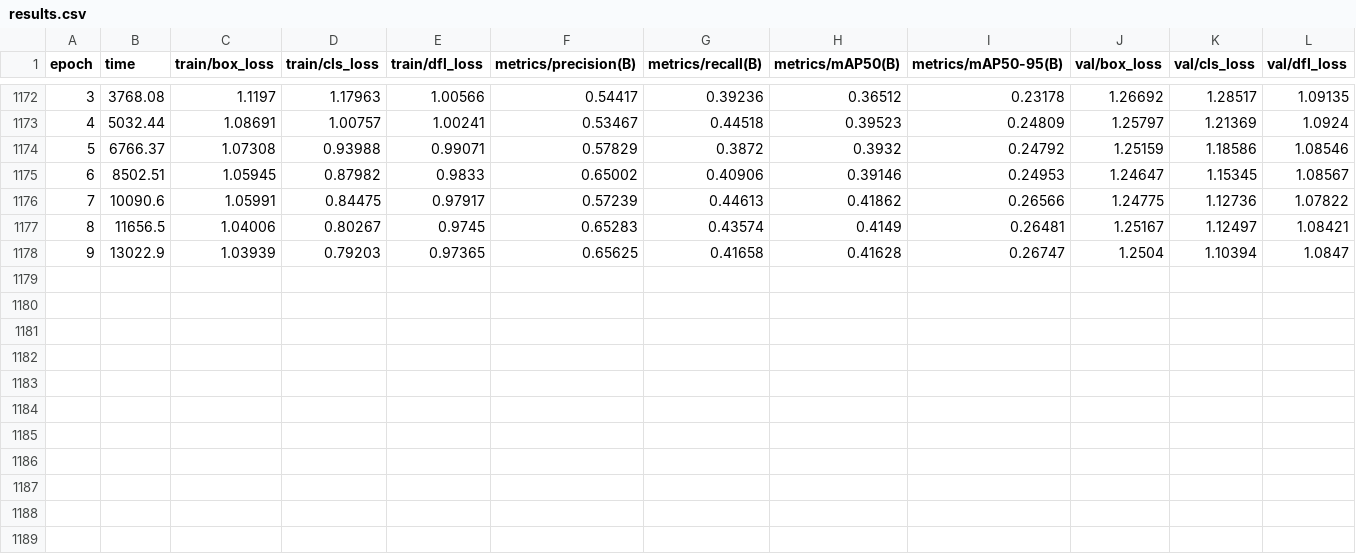
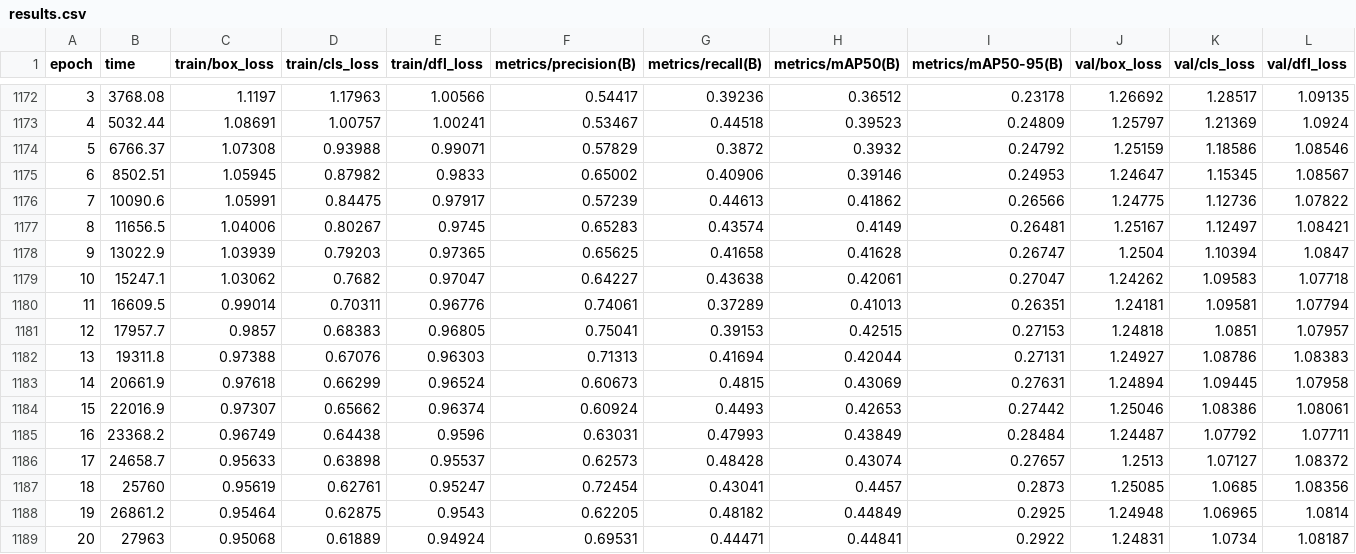
Before and after one commit to PythonPokemon/Bilderkennung, a CSV file: runs/detect/train/results.csv, drawn as a sheet; only a part is shown, gaps mark what is left out; rows hold the shown columns only; the diff names each change by its address in the sheet, - before the commit and + after, or states it on an @@ line.

```diff
--- a/runs/detect/train/results.csv
+++ b/runs/detect/train/results.csv
+row 1179: 10 | 15247.1 | 1.03062 | 0.7682 | 0.97047 | 0.64227 | 0.43638 | 0.42061 | 0.27047 | 1.24262 | 1.09583 | 1.07718
+row 1180: 11 | 16609.5 | 0.99014 | 0.70311 | 0.96776 | 0.74061 | 0.37289 | 0.41013 | 0.26351 | 1.24181 | 1.09581 | 1.07794
+row 1181: 12 | 17957.7 | 0.9857 | 0.68383 | 0.96805 | 0.75041 | 0.39153 | 0.42515 | 0.27153 | 1.24818 | 1.0851 | 1.07957
+row 1182: 13 | 19311.8 | 0.97388 | 0.67076 | 0.96303 | 0.71313 | 0.41694 | 0.42044 | 0.27131 | 1.24927 | 1.08786 | 1.08383
+row 1183: 14 | 20661.9 | 0.97618 | 0.66299 | 0.96524 | 0.60673 | 0.4815 | 0.43069 | 0.27631 | 1.24894 | 1.09445 | 1.07958
+row 1184: 15 | 22016.9 | 0.97307 | 0.65662 | 0.96374 | 0.60924 | 0.4493 | 0.42653 | 0.27442 | 1.25046 | 1.08386 | 1.08061
+row 1185: 16 | 23368.2 | 0.96749 | 0.64438 | 0.9596 | 0.63031 | 0.47993 | 0.43849 | 0.28484 | 1.24487 | 1.07792 | 1.07711
+row 1186: 17 | 24658.7 | 0.95633 | 0.63898 | 0.95537 | 0.62573 | 0.48428 | 0.43074 | 0.27657 | 1.2513 | 1.07127 | 1.08372
+row 1187: 18 | 25760 | 0.95619 | 0.62761 | 0.95247 | 0.72454 | 0.43041 | 0.4457 | 0.2873 | 1.25085 | 1.0685 | 1.08356
+row 1188: 19 | 26861.2 | 0.95464 | 0.62875 | 0.9543 | 0.62205 | 0.48182 | 0.44849 | 0.2925 | 1.24948 | 1.06965 | 1.0814
+row 1189: 20 | 27963 | 0.95068 | 0.61889 | 0.94924 | 0.69531 | 0.44471 | 0.44841 | 0.2922 | 1.24831 | 1.0734 | 1.08187
```
Also changed, not shown: 17 other files.
